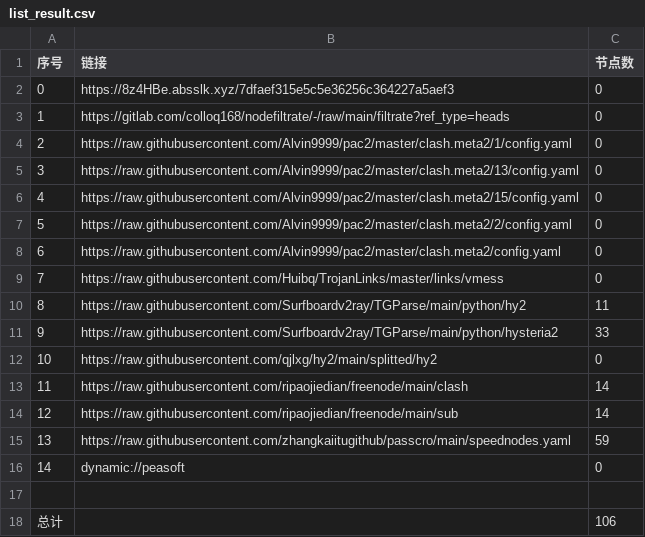
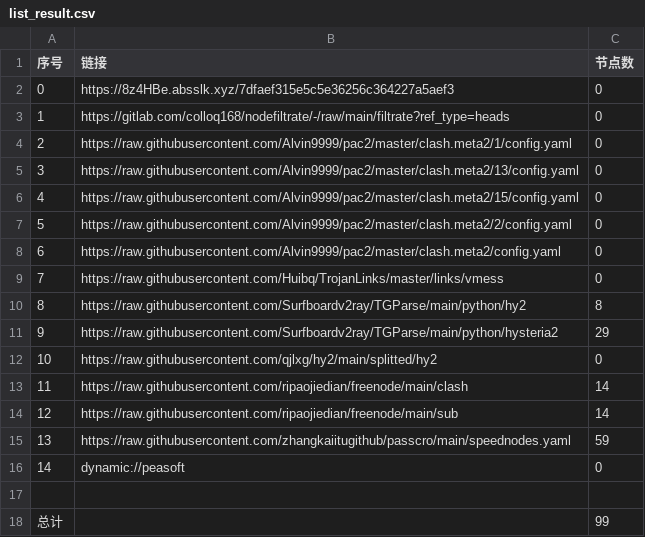
Before and after one commit to dalazhi/AutoMergePublicNodes, a CSV file: list_result.csv, drawn as a sheet.

```diff
--- a/list_result.csv
+++ b/list_result.csv
@@ -9,4 +9,4 @@
 7,https://raw.githubusercontent.com/Huibq/TrojanLinks/master/links/vmess,0
-8,https://raw.githubusercontent.com/Surfboardv2ray/TGParse/main/python/hy2,11
-9,https://raw.githubusercontent.com/Surfboardv2ray/TGParse/main/python/hysteria2,33
+8,https://raw.githubusercontent.com/Surfboardv2ray/TGParse/main/python/hy2,8
+9,https://raw.githubusercontent.com/Surfboardv2ray/TGParse/main/python/hysteria2,29
 10,https://raw.githubusercontent.com/qjlxg/hy2/main/splitted/hy2,0
@@ -17,2 +17,2 @@
 
-总计,,106
+总计,,99
```
Also changed, not shown: 15 other files.
